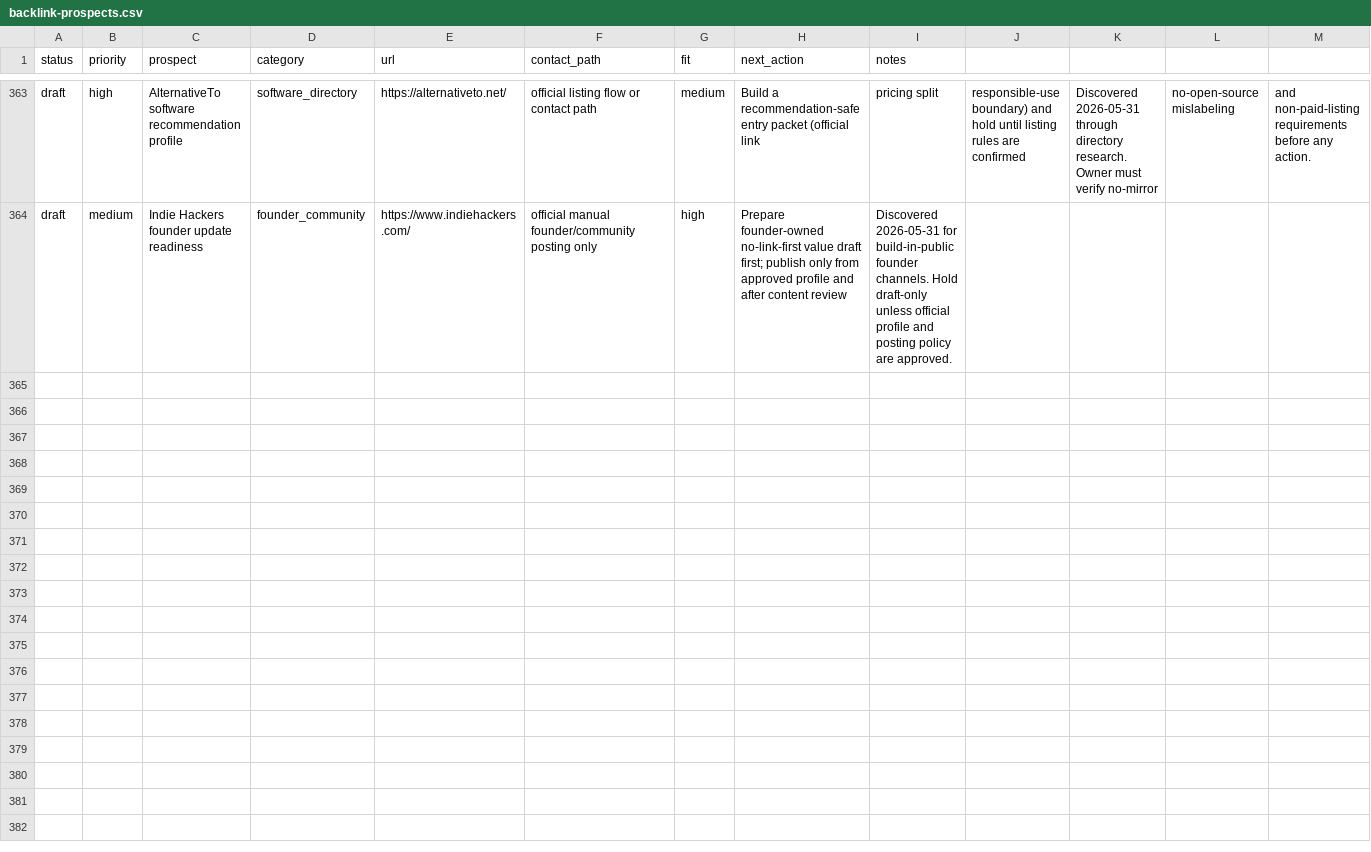
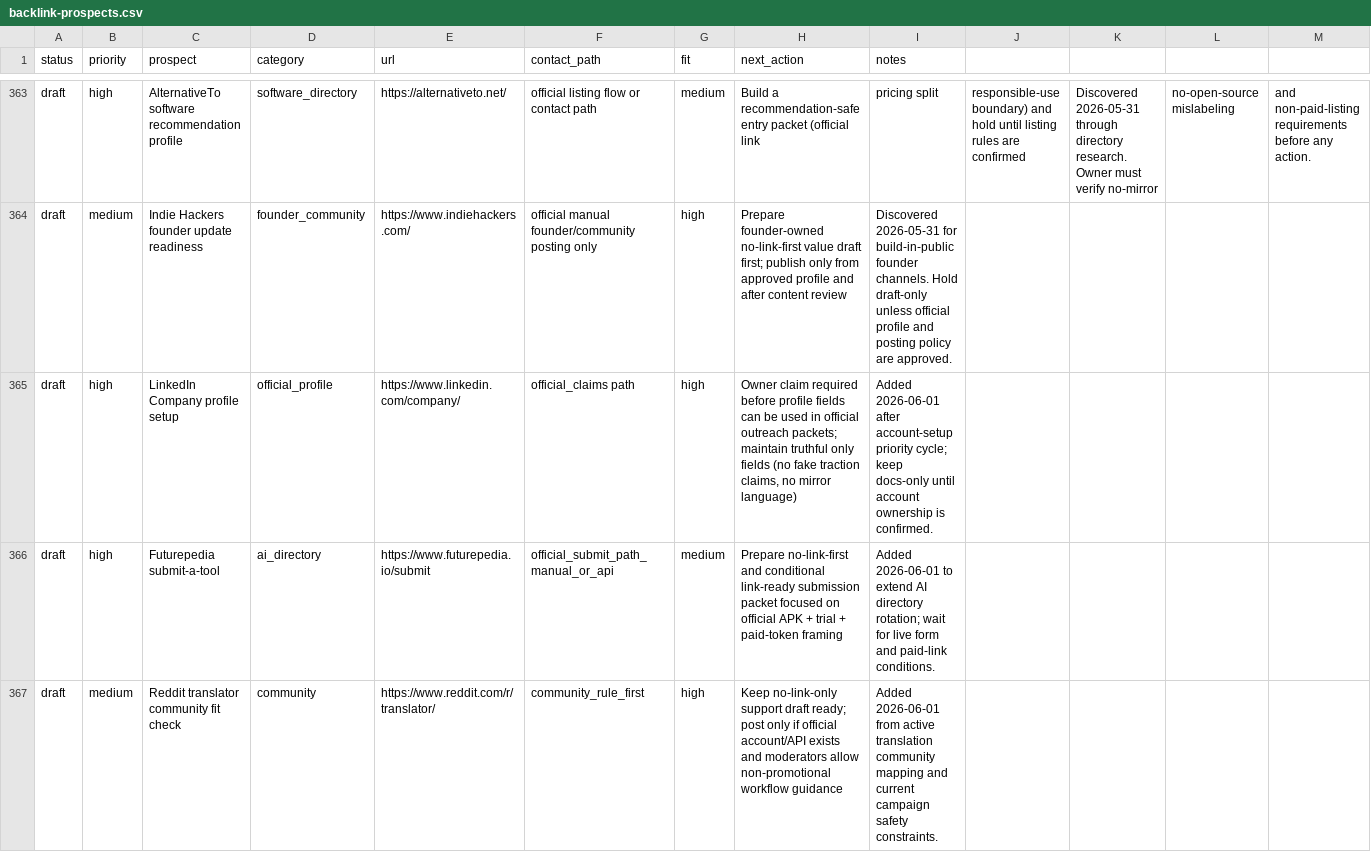
Before and after one commit to borjiomar38/tachi-back, a CSV file: docs/growth/backlink-prospects.csv, drawn as a sheet; only a part is shown, gaps mark what is left out.

Commit message:
chore(seo): advance 2026-06-01 account setup and authority cycle docs

```diff
--- a/docs/growth/backlink-prospects.csv
+++ b/docs/growth/backlink-prospects.csv
@@ -364 +364,4 @@ draft,high,AlternativeTo software recommendation profile,software_directory,http
 draft,medium,Indie Hackers founder update readiness,founder_community,https://www.indiehackers.com/,official manual founder/community posting only,high,Prepare founder-owned no-link-first value draft first; publish only from approved profile and after content review,Discovered 2026-05-31 for build-in-public founder channels. Hold draft-only unless official profile and posting policy are approved.
+draft,high,LinkedIn Company profile setup,official_profile,https://www.linkedin.com/company/,official_claims path,high,"Owner claim required before profile fields can be used in official outreach packets; maintain truthful only fields (no fake traction claims, no mirror language)","Added 2026-06-01 after account-setup priority cycle; keep docs-only until account ownership is confirmed."
+draft,high,Futurepedia submit-a-tool,ai_directory,https://www.futurepedia.io/submit,official_submit_path_manual_or_api,medium,Prepare no-link-first and conditional link-ready submission packet focused on official APK + trial + paid-token framing,Added 2026-06-01 to extend AI directory rotation; wait for live form and paid-link conditions.
+draft,medium,Reddit translator community fit check,community,https://www.reddit.com/r/translator/,community_rule_first,high,Keep no-link-only support draft ready; post only if official account/API exists and moderators allow non-promotional workflow guidance,Added 2026-06-01 from active translation community mapping and current campaign safety constraints.
```
Also changed, not shown: 6 other files.
